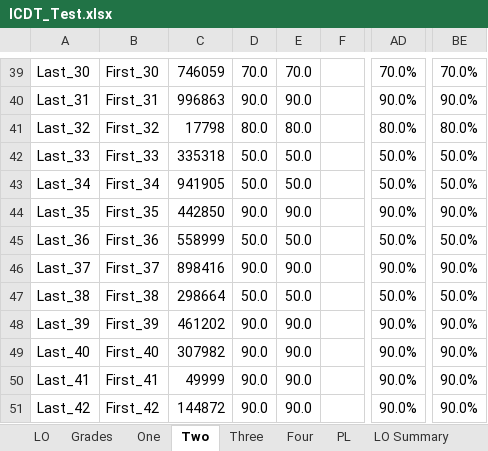
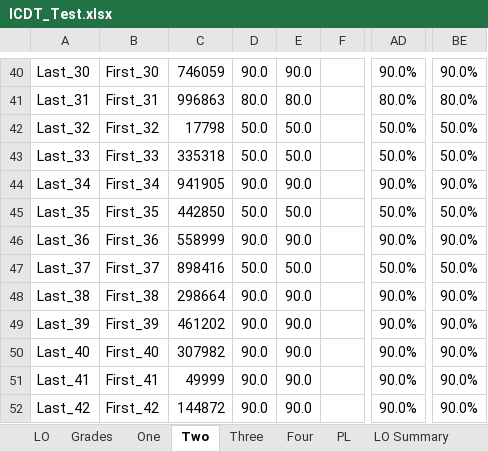
Before and after one commit to rwbrennan/GA_Summary, an Excel workbook: ICDT_Test.xlsx, sheet Two, drawn as a sheet; only a part is shown, gaps mark what is left out; values as stored, in another font and other column widths than the file's, no borders; addresses are those after the commit; the diff covers the shown part only; the diff names each change by its address in the sheet, - before the commit and + after, or states it on an @@ line.

```diff
--- a/ICDT_Test.xlsx (sheet Two)
+++ b/ICDT_Test.xlsx (sheet Two)
-D40: 70.0
+D40: 90.0
-E40: 70.0
+E40: 90.0
-AD40: 70.0%
+AD40: 90.0%
-BE40: 70.0%
+BE40: 90.0%
-D41: 90.0
+D41: 80.0
-E41: 90.0
+E41: 80.0
-AD41: 90.0%
+AD41: 80.0%
-BE41: 90.0%
+BE41: 80.0%
-D42: 80.0
+D42: 50.0
-E42: 80.0
+E42: 50.0
-AD42: 80.0%
+AD42: 50.0%
-BE42: 80.0%
+BE42: 50.0%
-D44: 50.0
+D44: 90.0
-E44: 50.0
+E44: 90.0
-AD44: 50.0%
+AD44: 90.0%
-BE44: 50.0%
+BE44: 90.0%
-D45: 90.0
+D45: 50.0
-E45: 90.0
+E45: 50.0
-AD45: 90.0%
+AD45: 50.0%
-BE45: 90.0%
+BE45: 50.0%
-D46: 50.0
+D46: 90.0
-E46: 50.0
+E46: 90.0
-AD46: 50.0%
+AD46: 90.0%
-BE46: 50.0%
+BE46: 90.0%
-D47: 90.0
+D47: 50.0
-E47: 90.0
+E47: 50.0
-AD47: 90.0%
+AD47: 50.0%
-BE47: 90.0%
+BE47: 50.0%
-D48: 50.0
+D48: 90.0
-E48: 50.0
+E48: 90.0
-AD48: 50.0%
+AD48: 90.0%
-BE48: 50.0%
+BE48: 90.0%
```
Also changed, not shown: 1 added row, 1 removed row and 156 edited cells elsewhere in this sheet, sheet One, sheet Three, sheet Four, formulas that keep their value, charts or pictures.
